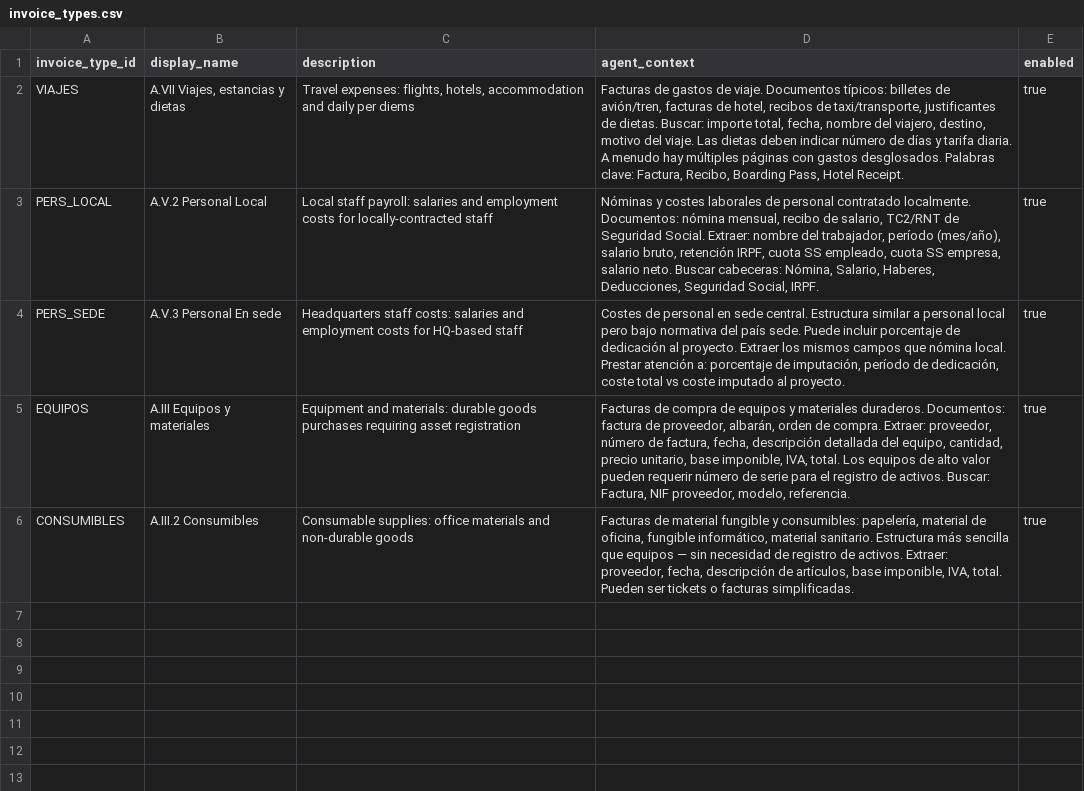
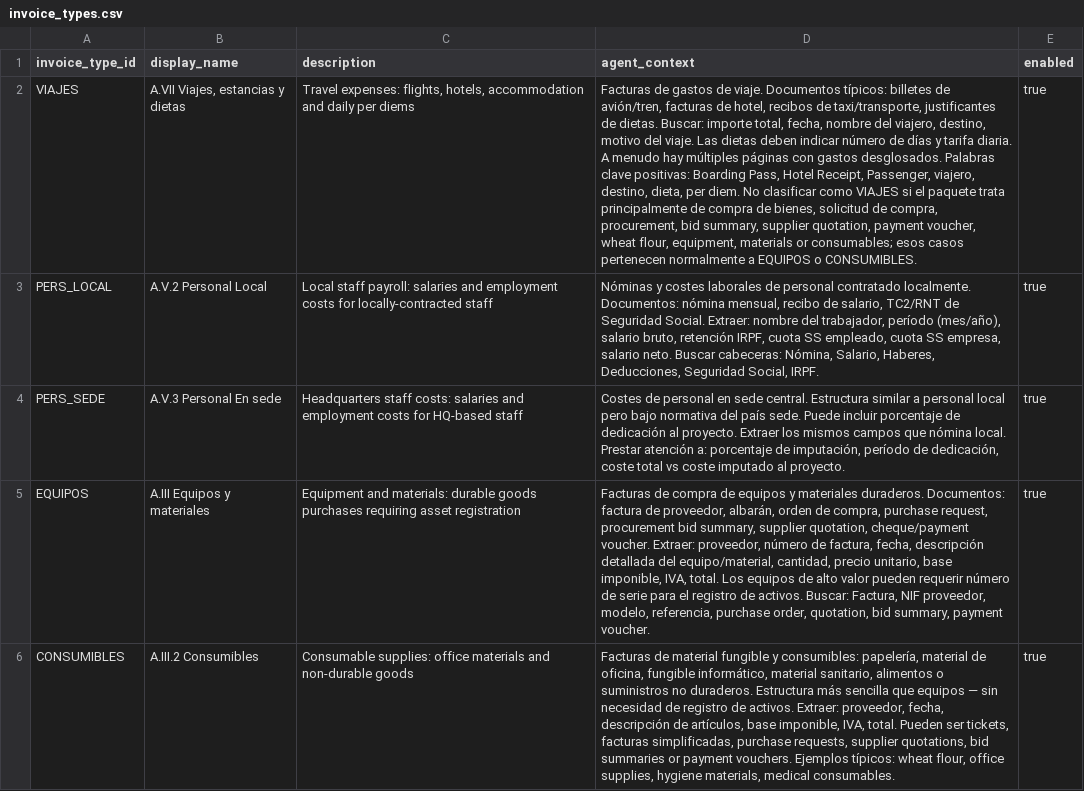
Before and after one commit to TUM-Social-AI/invoice-agent, a CSV file: config/csv/invoice_types.csv, drawn as a sheet; the diff names each change by its address in the sheet, - before the commit and + after, or states it on an @@ line.

```diff
--- a/config/csv/invoice_types.csv
+++ b/config/csv/invoice_types.csv
-D2 (agent_context): …desglosados. Palabras clave: Factura, Recibo, Boarding Pass, Hotel Receipt.
+D2 (agent_context): …desglosados. Palabras clave positivas: Boarding Pass, Hotel Receipt, Passenger, viajero, destino, dieta, per diem. No clasificar como VIAJES si el paquete trata principalmente de compra de bienes, solicitud de compra, procurement, bid summary, supplier quotation, payment voucher, wheat flour, equipment, materials or consumables; esos casos pertenecen normalmente a EQUIPOS o CONSUMIBLES.
-D5 (agent_context): …orden de compra. Extraer: proveedor, número de factura, fecha, descripción detallada del equipo, cantidad, precio unitario, base imponible, IVA, total. Los equipos de alto valor pueden requerir número de serie para el registro de activos. Buscar: Factura, NIF proveedor, modelo, referencia.
+D5 (agent_context): …orden de compra, purchase request, procurement bid summary, supplier quotation, cheque/payment voucher. Extraer: proveedor, número de factura, fecha, descripción detallada del equipo/material, cantidad, precio unitario, base imponible, IVA, total. Los equipos de alto valor pueden requerir número de serie para el registro de activos. Buscar: Factura, NIF proveedor, modelo, referencia, purchase order, quotation, bid summary, payment voucher.
-D6 (agent_context): …informático, material sanitario. Estructura más sencilla que equipos — sin necesidad de registro de activos. Extraer: proveedor, fecha, descripción de artículos, base imponible, IVA, total. Pueden ser tickets o facturas simplificadas.
+D6 (agent_context): …informático, material sanitario, alimentos o suministros no duraderos. Estructura más sencilla que equipos — sin necesidad de registro de activos. Extraer: proveedor, fecha, descripción de artículos, base imponible, IVA, total. Pueden ser tickets, facturas simplificadas, purchase requests, supplier quotations, bid summaries or payment vouchers. Ejemplos típicos: wheat flour, office supplies, hygiene materials, medical consumables.
```
Also changed, not shown: config/csv/extraction_fields.csv, 20 other files.
